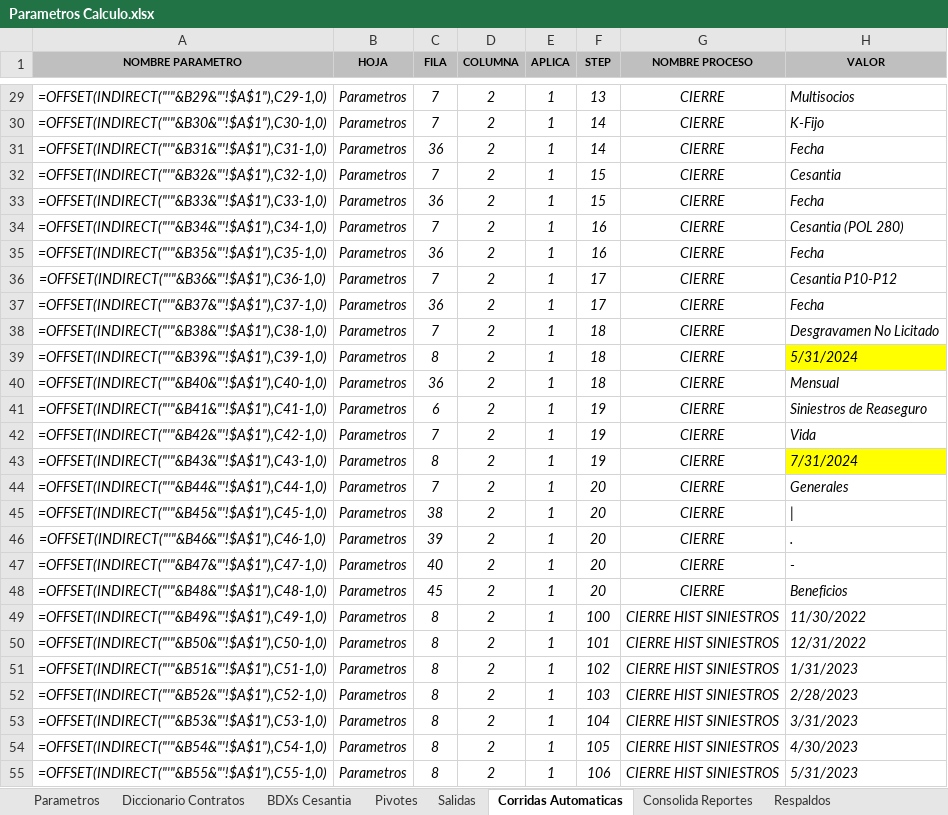
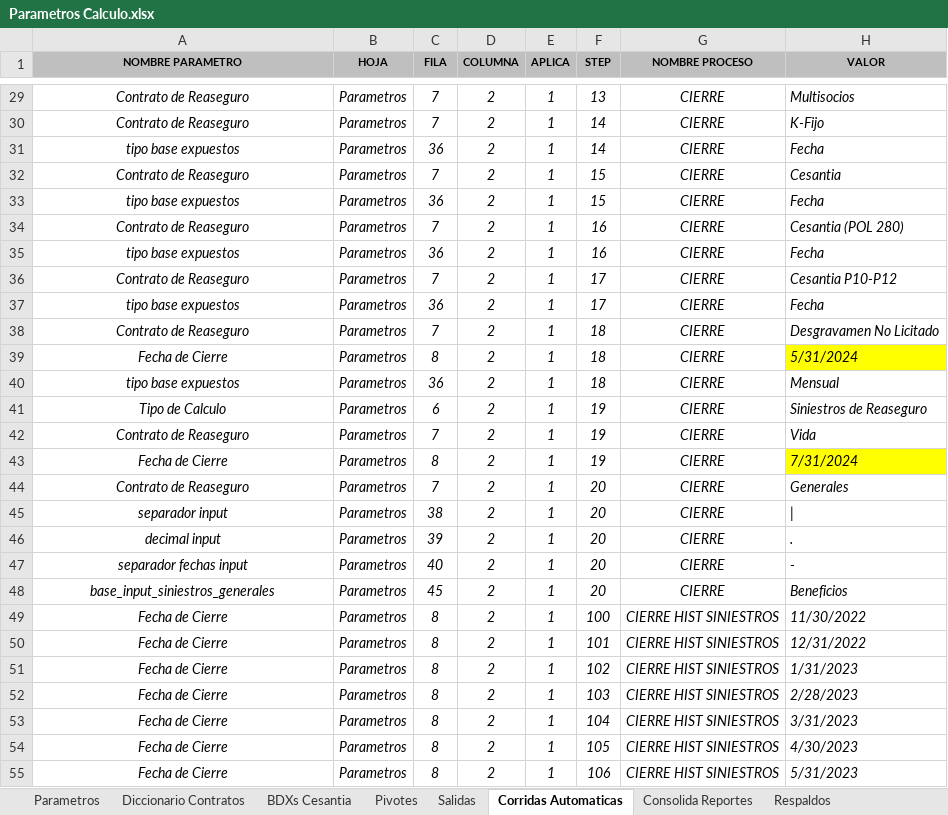
Before and after one commit to andesanalytics/Renovacion-Reaseguro, an Excel workbook: Parametros Calculo.xlsx, sheet Corridas Automaticas, drawn as a sheet; only a part is shown, gaps mark what is left out; values as stored, in another font and other column widths than the file's, no borders; formulas without a stored value are shown as written; conditional formats not drawn; the diff covers the shown part only; the diff names each change by its address in the sheet, - before the commit and + after, or states it on an @@ line.

```diff
--- a/Parametros Calculo.xlsx (sheet Corridas Automaticas)
+++ b/Parametros Calculo.xlsx (sheet Corridas Automaticas)
-A29 (NOMBRE PARAMETRO): =OFFSET(INDIRECT("'"&B29&"'!$A$1"),C29-1,0)
+A29 (NOMBRE PARAMETRO): Contrato de Reaseguro
-A30 (NOMBRE PARAMETRO): =OFFSET(INDIRECT("'"&B30&"'!$A$1"),C30-1,0)
+A30 (NOMBRE PARAMETRO): Contrato de Reaseguro
-A31 (NOMBRE PARAMETRO): =OFFSET(INDIRECT("'"&B31&"'!$A$1"),C31-1,0)
+A31 (NOMBRE PARAMETRO): tipo base expuestos
-A32 (NOMBRE PARAMETRO): =OFFSET(INDIRECT("'"&B32&"'!$A$1"),C32-1,0)
+A32 (NOMBRE PARAMETRO): Contrato de Reaseguro
-A33 (NOMBRE PARAMETRO): =OFFSET(INDIRECT("'"&B33&"'!$A$1"),C33-1,0)
+A33 (NOMBRE PARAMETRO): tipo base expuestos
-A34 (NOMBRE PARAMETRO): =OFFSET(INDIRECT("'"&B34&"'!$A$1"),C34-1,0)
+A34 (NOMBRE PARAMETRO): Contrato de Reaseguro
-A35 (NOMBRE PARAMETRO): =OFFSET(INDIRECT("'"&B35&"'!$A$1"),C35-1,0)
+A35 (NOMBRE PARAMETRO): tipo base expuestos
-A36 (NOMBRE PARAMETRO): =OFFSET(INDIRECT("'"&B36&"'!$A$1"),C36-1,0)
+A36 (NOMBRE PARAMETRO): Contrato de Reaseguro
-A37 (NOMBRE PARAMETRO): =OFFSET(INDIRECT("'"&B37&"'!$A$1"),C37-1,0)
+A37 (NOMBRE PARAMETRO): tipo base expuestos
-A38 (NOMBRE PARAMETRO): =OFFSET(INDIRECT("'"&B38&"'!$A$1"),C38-1,0)
+A38 (NOMBRE PARAMETRO): Contrato de Reaseguro
-A39 (NOMBRE PARAMETRO): =OFFSET(INDIRECT("'"&B39&"'!$A$1"),C39-1,0)
+A39 (NOMBRE PARAMETRO): Fecha de Cierre
-A40 (NOMBRE PARAMETRO): =OFFSET(INDIRECT("'"&B40&"'!$A$1"),C40-1,0)
+A40 (NOMBRE PARAMETRO): tipo base expuestos
-A41 (NOMBRE PARAMETRO): =OFFSET(INDIRECT("'"&B41&"'!$A$1"),C41-1,0)
+A41 (NOMBRE PARAMETRO): Tipo de Calculo
-A42 (NOMBRE PARAMETRO): =OFFSET(INDIRECT("'"&B42&"'!$A$1"),C42-1,0)
+A42 (NOMBRE PARAMETRO): Contrato de Reaseguro
-A43 (NOMBRE PARAMETRO): =OFFSET(INDIRECT("'"&B43&"'!$A$1"),C43-1,0)
+A43 (NOMBRE PARAMETRO): Fecha de Cierre
-A44 (NOMBRE PARAMETRO): =OFFSET(INDIRECT("'"&B44&"'!$A$1"),C44-1,0)
+A44 (NOMBRE PARAMETRO): Contrato de Reaseguro
-A45 (NOMBRE PARAMETRO): =OFFSET(INDIRECT("'"&B45&"'!$A$1"),C45-1,0)
+A45 (NOMBRE PARAMETRO): separador input
-A46 (NOMBRE PARAMETRO): =OFFSET(INDIRECT("'"&B46&"'!$A$1"),C46-1,0)
+A46 (NOMBRE PARAMETRO): decimal input
-A47 (NOMBRE PARAMETRO): =OFFSET(INDIRECT("'"&B47&"'!$A$1"),C47-1,0)
+A47 (NOMBRE PARAMETRO): separador fechas input
-A48 (NOMBRE PARAMETRO): =OFFSET(INDIRECT("'"&B48&"'!$A$1"),C48-1,0)
+A48 (NOMBRE PARAMETRO): base_input_siniestros_generales
-A49 (NOMBRE PARAMETRO): =OFFSET(INDIRECT("'"&B49&"'!$A$1"),C49-1,0)
+A49 (NOMBRE PARAMETRO): Fecha de Cierre
-A50 (NOMBRE PARAMETRO): =OFFSET(INDIRECT("'"&B50&"'!$A$1"),C50-1,0)
+A50 (NOMBRE PARAMETRO): Fecha de Cierre
-A51 (NOMBRE PARAMETRO): =OFFSET(INDIRECT("'"&B51&"'!$A$1"),C51-1,0)
+A51 (NOMBRE PARAMETRO): Fecha de Cierre
-A52 (NOMBRE PARAMETRO): =OFFSET(INDIRECT("'"&B52&"'!$A$1"),C52-1,0)
+A52 (NOMBRE PARAMETRO): Fecha de Cierre
-A53 (NOMBRE PARAMETRO): =OFFSET(INDIRECT("'"&B53&"'!$A$1"),C53-1,0)
+A53 (NOMBRE PARAMETRO): Fecha de Cierre
-A54 (NOMBRE PARAMETRO): =OFFSET(INDIRECT("'"&B54&"'!$A$1"),C54-1,0)
+A54 (NOMBRE PARAMETRO): Fecha de Cierre
-A55 (NOMBRE PARAMETRO): =OFFSET(INDIRECT("'"&B55&"'!$A$1"),C55-1,0)
+A55 (NOMBRE PARAMETRO): Fecha de Cierre
```
Also changed, not shown: 98 edited cells elsewhere in this sheet, sheet Parametros, Parametros Reaseguro.xlsx, 8 other files.
